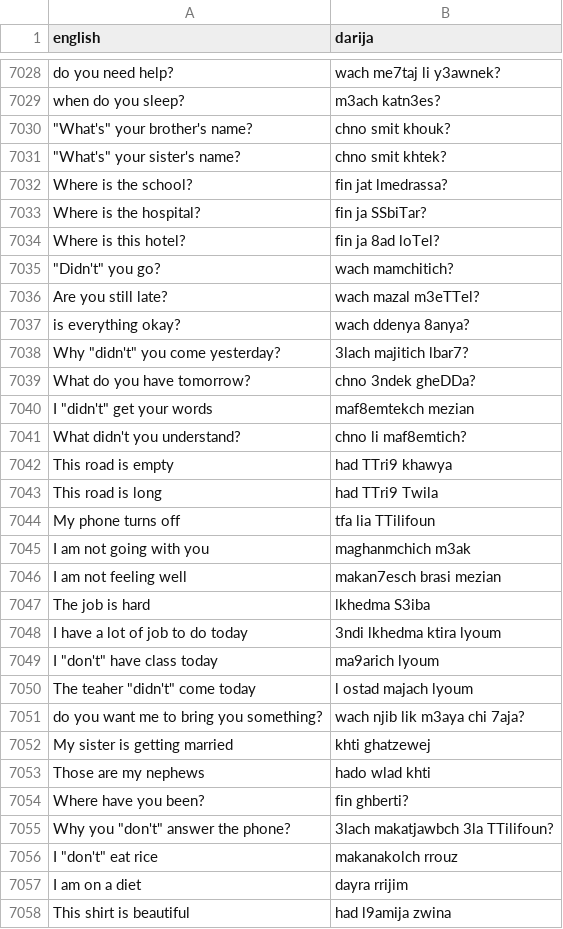
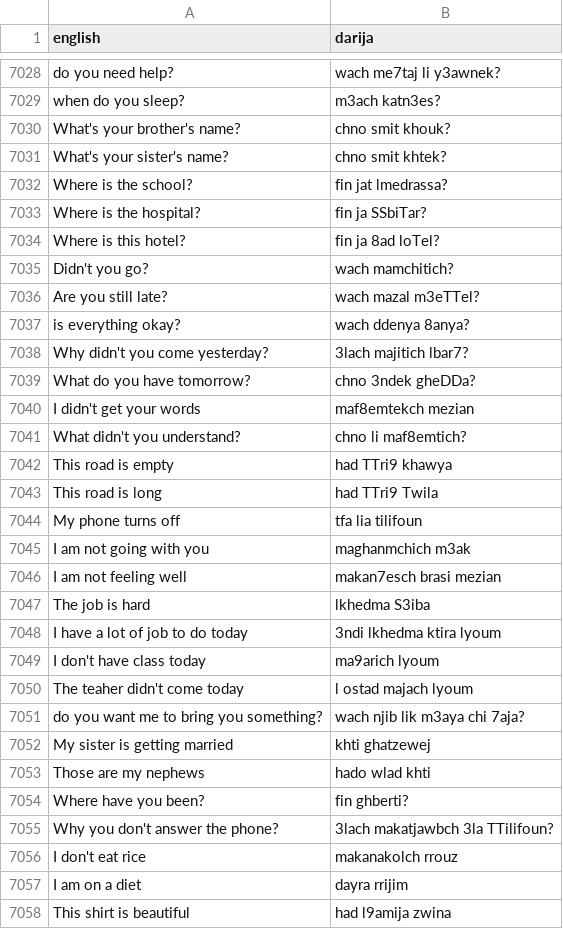
Before and after one commit to darija-open-dataset/dataset, a CSV file: sentences.csv, drawn as a sheet; only a part is shown, gaps mark what is left out; the diff covers the shown part only.

Commit message:
typo

```diff
--- a/sentences.csv
+++ b/sentences.csv
@@ -7032,4 +7032,4 @@ do you need help?,wach me7taj li y3awnek?
 when do you sleep?,m3ach katn3es?
-"""What's"" your brother's name?",chno smit khouk?
-"""What's"" your sister's name?",chno smit khtek?
+"What's your brother's name?",chno smit khouk?
+"What's your sister's name?",chno smit khtek?
 Where is the school?,fin jat lmedrassa?
@@ -7037,8 +7037,8 @@ Where is the hospital?,fin ja SSbiTar?
 Where is this hotel?,fin ja 8ad loTel?
-"""Didn't"" you go?",wach mamchitich?
+"Didn't you go?",wach mamchitich?
 Are you still late?,wach mazal m3eTTel?
 is everything okay?,wach ddenya 8anya?
-"Why ""didn't"" you come yesterday?",3lach majitich lbar7?
+"Why didn't you come yesterday?",3lach majitich lbar7?
 What do you have tomorrow?,chno 3ndek gheDDa?
-"I ""didn't"" get your words",maf8emtekch mezian
+"I didn't get your words",maf8emtekch mezian
 What didn't you understand?,chno li maf8emtich?
@@ -7046,3 +7046,3 @@ This road is empty,had TTri9 khawya
 This road is long,had TTri9 Twila
-My phone turns off,tfa lia TTilifoun
+My phone turns off,tfa lia tilifoun
 I am not going with you,maghanmchich m3ak
@@ -7051,4 +7051,4 @@ The job is hard,lkhedma S3iba
 I have a lot of job to do today,3ndi lkhedma ktira lyoum
-"I ""don't"" have class today",ma9arich lyoum
-"The teaher ""didn't"" come today",l ostad majach lyoum
+"I don't have class today",ma9arich lyoum
+"The teaher didn't come today",l ostad majach lyoum
 do you want me to bring you something?,wach njib lik m3aya chi 7aja?
@@ -7057,4 +7057,4 @@ Those are my nephews,hado wlad khti
 Where have you been?,fin ghberti?
-"Why you ""don't"" answer the phone?",3lach makatjawbch 3la TTilifoun?
-"I ""don't"" eat rice",makanakolch rrouz
+"Why you don't answer the phone?",3lach makatjawbch 3la TTilifoun?
+"I don't eat rice",makanakolch rrouz
 I am on a diet,dayra rrijim
```
Also changed, not shown: 45 edited cells elsewhere in this file.
